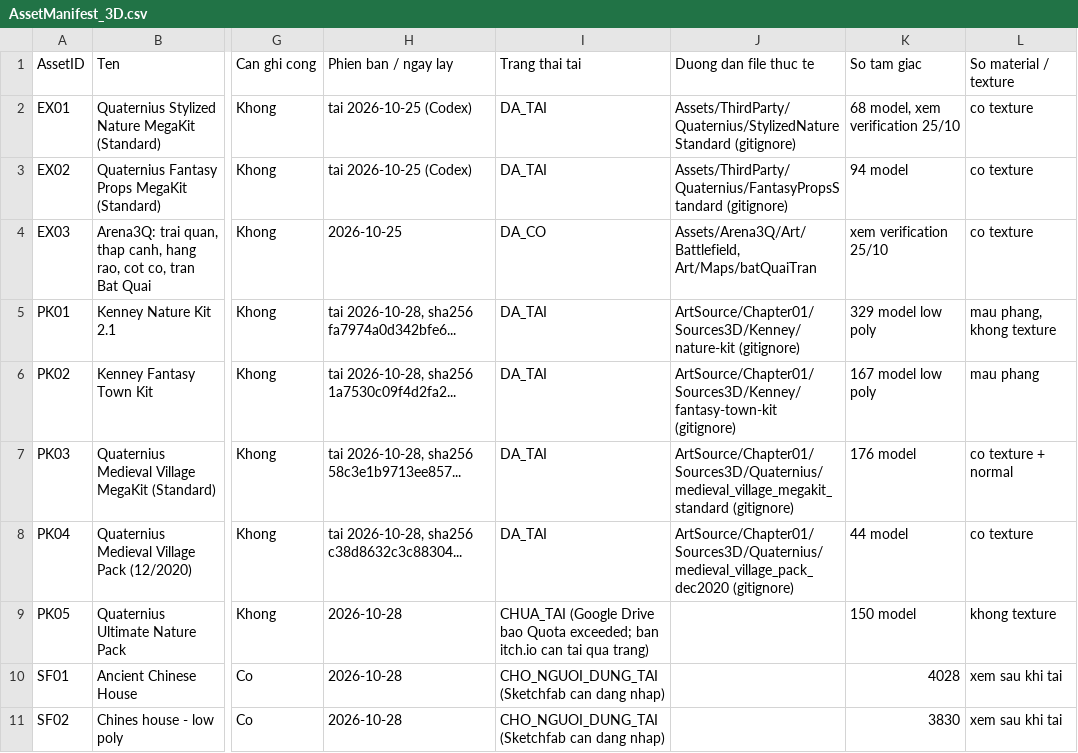
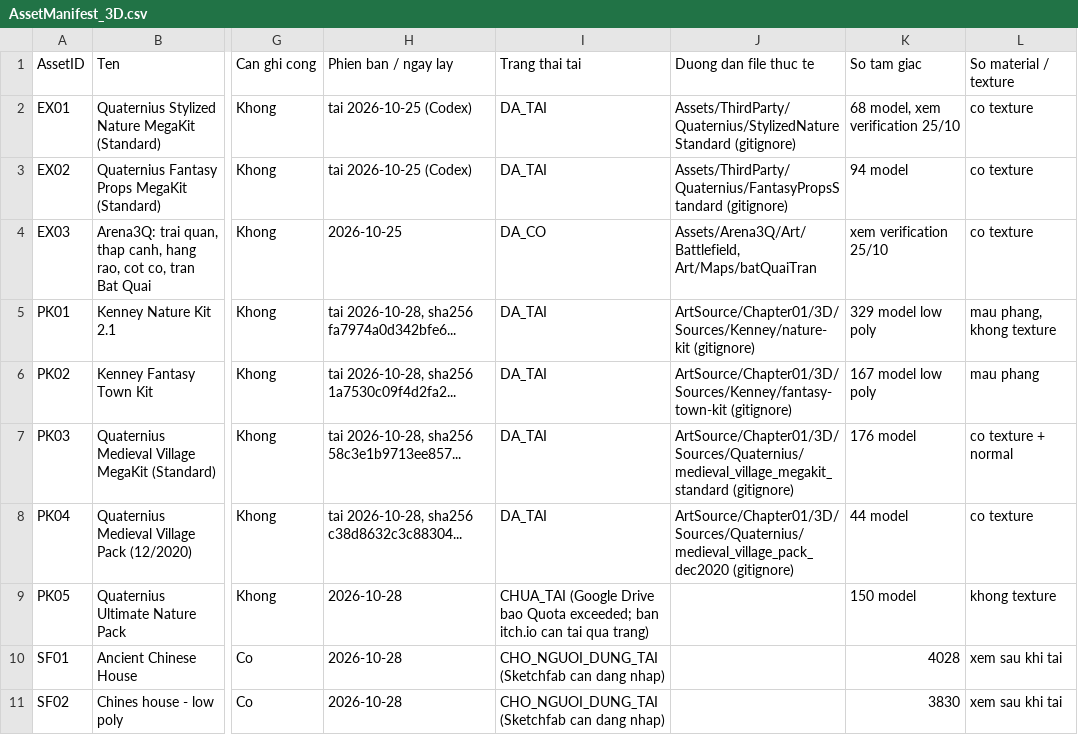
Before and after one commit to luuhanh0201/Arena3Q, a CSV file: ArtSource/Chapter01/3D/Catalog/AssetManifest_3D.csv (was ArtSource/Chapter01/Assets3D/AssetManifest_3D.csv), drawn as a sheet; only a part is shown, gaps mark what is left out; the diff names each change by its address in the sheet, - before the commit and + after, or states it on an @@ line.

```diff
--- a/ArtSource/Chapter01/Assets3D/AssetManifest_3D.csv
+++ b/ArtSource/Chapter01/3D/Catalog/AssetManifest_3D.csv
-J5 (Duong dan file thuc te): ArtSource/Chapter01/Sources3D/Kenney/nature-kit (gitignore)
+J5 (Duong dan file thuc te): ArtSource/Chapter01/3D/Sources/Kenney/nature-kit (gitignore)
-J6 (Duong dan file thuc te): ArtSource/Chapter01/Sources3D/Kenney/fantasy-town-kit (gitignore)
+J6 (Duong dan file thuc te): ArtSource/Chapter01/3D/Sources/Kenney/fantasy-town-kit (gitignore)
-J7 (Duong dan file thuc te): ArtSource/Chapter01/Sources3D/Quaternius/medieval_village_megakit_standard (gitignore)
+J7 (Duong dan file thuc te): ArtSource/Chapter01/3D/Sources/Quaternius/medieval_village_megakit_standard (gitignore)
-J8 (Duong dan file thuc te): ArtSource/Chapter01/Sources3D/Quaternius/medieval_village_pack_dec2020 (gitignore)
+J8 (Duong dan file thuc te): ArtSource/Chapter01/3D/Sources/Quaternius/medieval_village_pack_dec2020 (gitignore)
```
Also changed, not shown: 54 other files.
